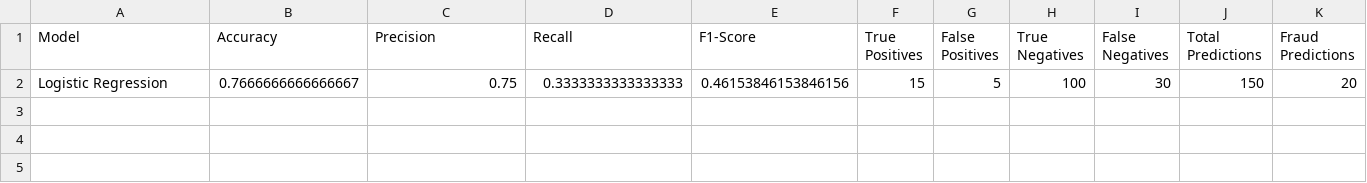
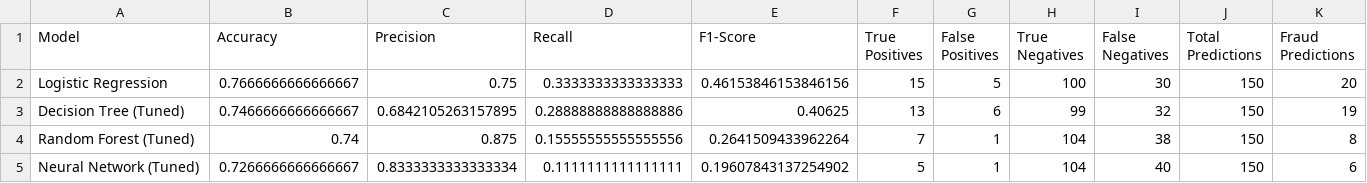
Before and after one commit to rbhat/fraud_detection_bank, a CSV file: model_test_results.csv, drawn as a sheet; the diff names each change by its address in the sheet, - before the commit and + after, or states it on an @@ line.

Commit message:
bug fix, updated all the models, readme with images

```diff
--- a/model_test_results.csv
+++ b/model_test_results.csv
+row 3: Decision Tree (Tuned) | 0.7466666666666667 | 0.6842105263157895 | 0.28888888888888886 | 0.40625 | 13 | 6 | 99 | 32 | 150 | 19
+row 4: Random Forest (Tuned) | 0.74 | 0.875 | 0.15555555555555556 | 0.2641509433962264 | 7 | 1 | 104 | 38 | 150 | 8
+row 5: Neural Network (Tuned) | 0.7266666666666667 | 0.8333333333333334 | 0.1111111111111111 | 0.19607843137254902 | 5 | 1 | 104 | 40 | 150 | 6
```
Also changed, not shown: 20 other files.
